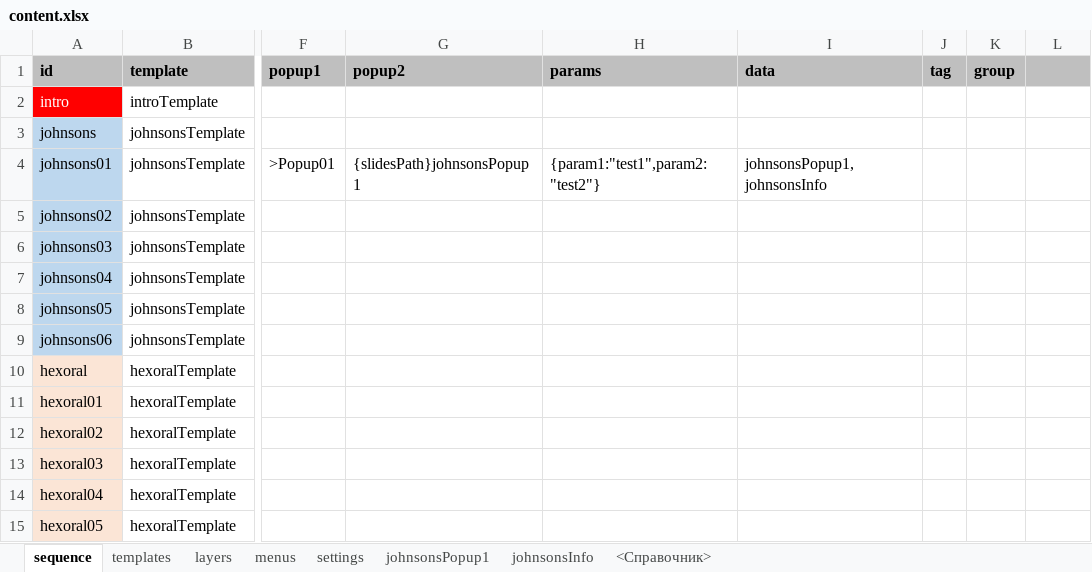
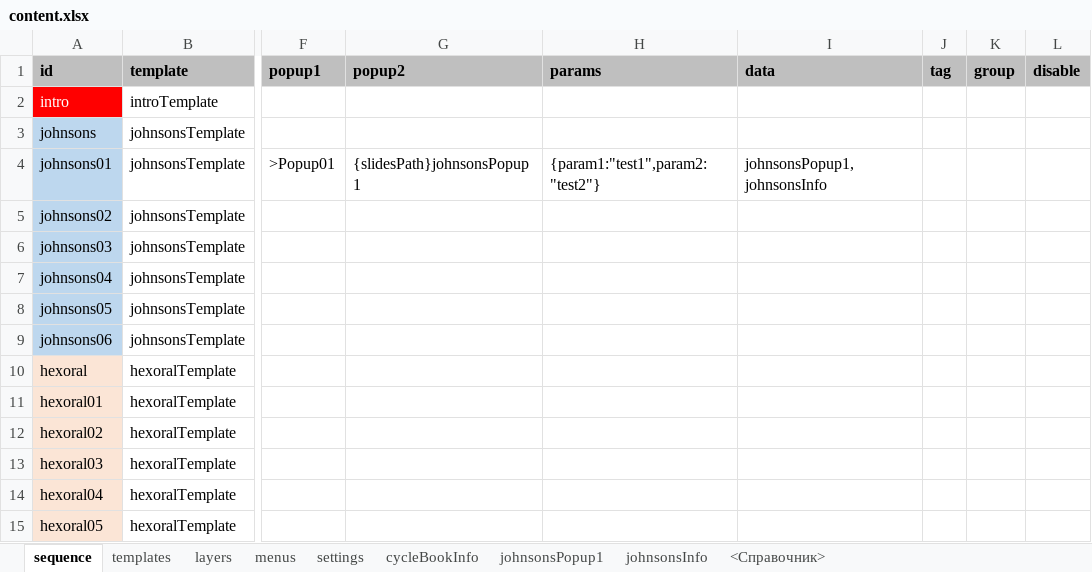
Before and after one commit to racer242/PresentationEngine, an Excel workbook: public/presentation/content.xlsx, sheet sequence, drawn as a sheet; only a part is shown, gaps mark what is left out; values as stored, in another font and other column widths than the file's, no borders; the diff names each change by its address in the sheet, - before the commit and + after, or states it on an @@ line.

```diff
--- a/public/presentation/content.xlsx (sheet sequence)
+++ b/public/presentation/content.xlsx (sheet sequence)
+sheet tab: cycleBookInfo
-L1: (empty)
+L1: disable
```
Also changed, not shown: sheet layers, sheet <Справочник>, sheet templates, 33 other files.
